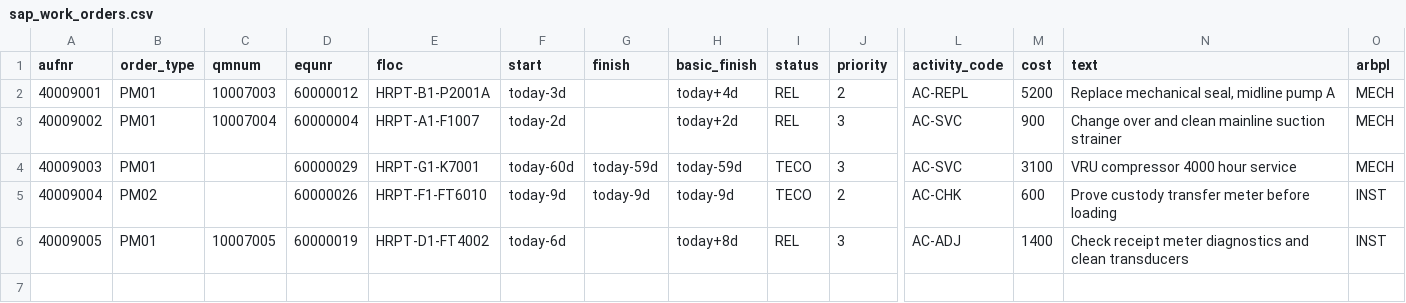
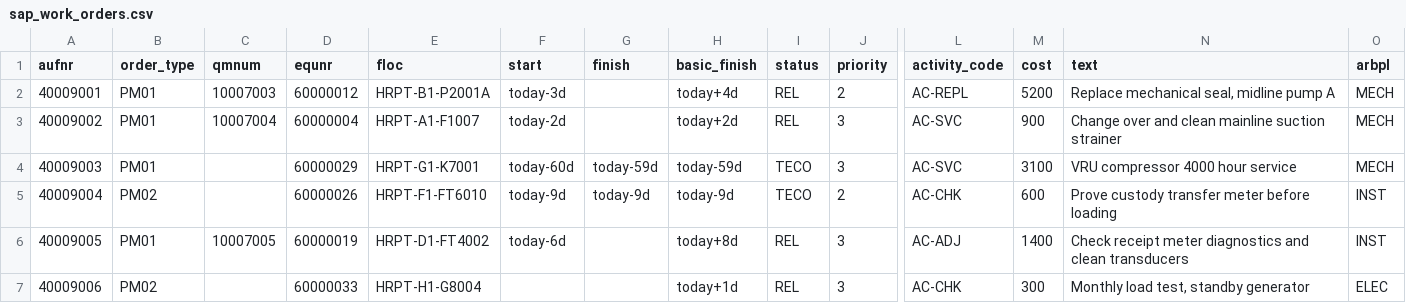
Before and after one commit to areed145/fuzer, a CSV file: fakeplant/bundles/harrier/exports/sap_work_orders.csv, drawn as a sheet; only a part is shown, gaps mark what is left out; rows hold the shown columns only; the diff names each change by its address in the sheet, - before the commit and + after, or states it on an @@ line.

```diff
--- a/fakeplant/bundles/harrier/exports/sap_work_orders.csv
+++ b/fakeplant/bundles/harrier/exports/sap_work_orders.csv
+row 7: 40009006 | PM02 |  | 60000033 | HRPT-H1-G8004 |  |  | today+1d | REL | 3 | AC-CHK | 300 | Monthly load test, standby generator | ELEC
```
Also changed, not shown: 19 other files.
